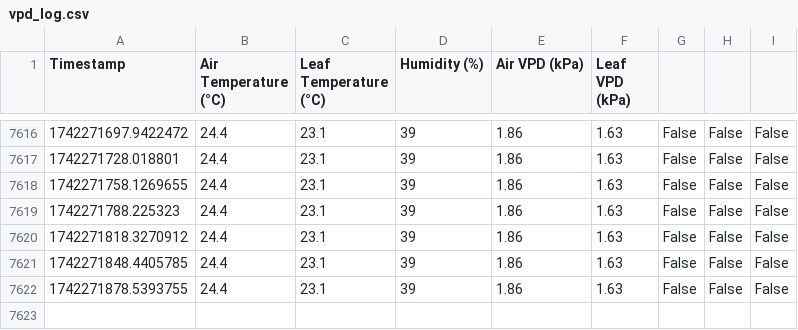
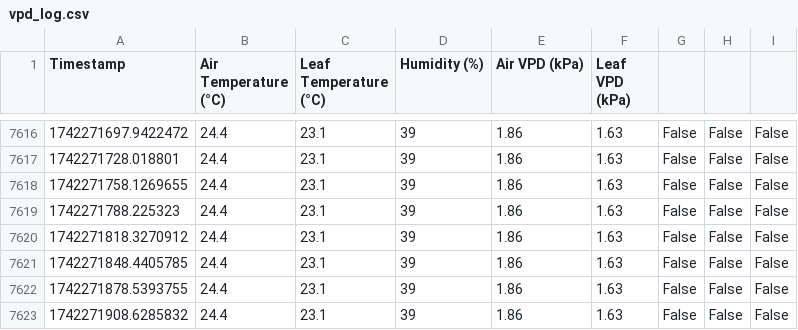
Before and after one commit to GerritHoskins/vpd, a CSV file: vpd_log.csv, drawn as a sheet; only a part is shown, gaps mark what is left out.

Commit message:
Auto-sync: Tue 18 Mar 05:25:36 CET 2025

```diff
--- a/vpd_log.csv
+++ b/vpd_log.csv
@@ -7622 +7622,2 @@ Timestamp,Air Temperature (°C),Leaf Temperature (°C),Humidity (%),Air VPD (kPa
 1742271878.5393755,24.4,23.1,39,1.86,1.63,False,False,False
+1742271908.6285832,24.4,23.1,39,1.86,1.63,False,False,False
```
